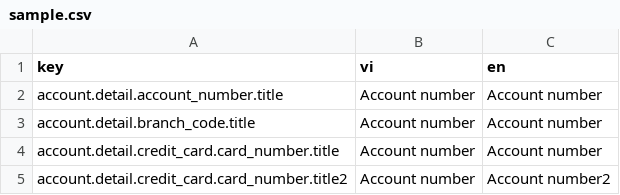
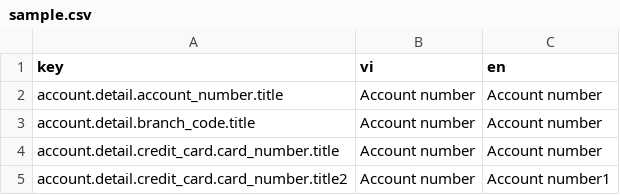
Before and after one commit to vinhgiap/localization, a CSV file: input/sample.csv, drawn as a sheet.

Commit message:
Update sample.csv

```diff
--- a/input/sample.csv
+++ b/input/sample.csv
@@ -4,2 +4,2 @@ account.detail.branch_code.title,Account number,Account number
 account.detail.credit_card.card_number.title,Account number,Account number
-account.detail.credit_card.card_number.title2,Account number,Account number2
+account.detail.credit_card.card_number.title2,Account number,Account number1
```
